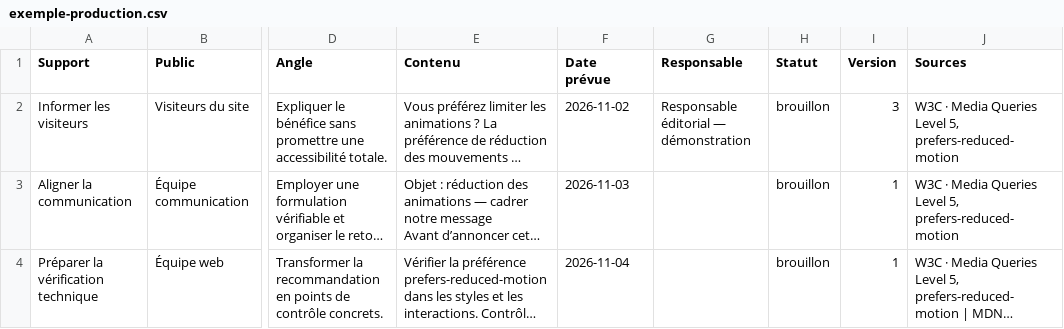
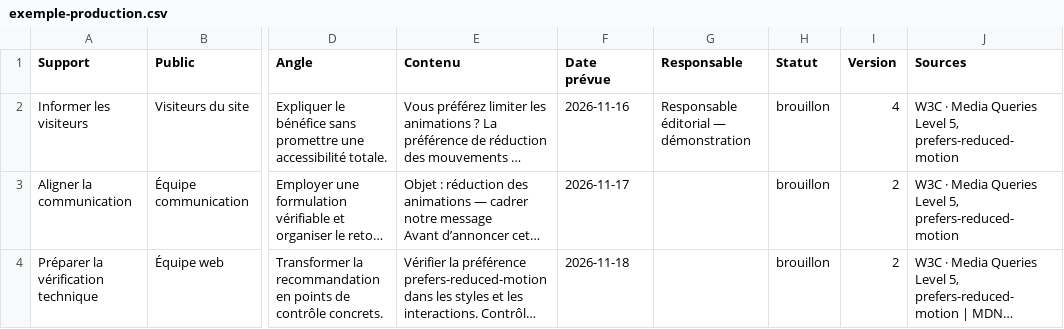
Before and after one commit to Fares2713/Portfolio, a CSV file: assets/atelier-editorial/exemple-production.csv, drawn as a sheet; only a part is shown, gaps mark what is left out; long unchanged cells end in …; the diff names each change by its address in the sheet, - before the commit and + after, or states it on an @@ line.

Commit message:
Enrich decision dossier and editorial workshop with guided workflows

```diff
--- a/assets/atelier-editorial/exemple-production.csv
+++ b/assets/atelier-editorial/exemple-production.csv
-F2 (Date prévue): 2026-11-02
+F2 (Date prévue): 2026-11-16
-I2 (Version): 3
+I2 (Version): 4
-F3 (Date prévue): 2026-11-03
+F3 (Date prévue): 2026-11-17
-I3:I4 (Version): 1
+I3:I4 (Version): 2
-F4 (Date prévue): 2026-11-04
+F4 (Date prévue): 2026-11-18
```
Also changed, not shown: 41 other files.
